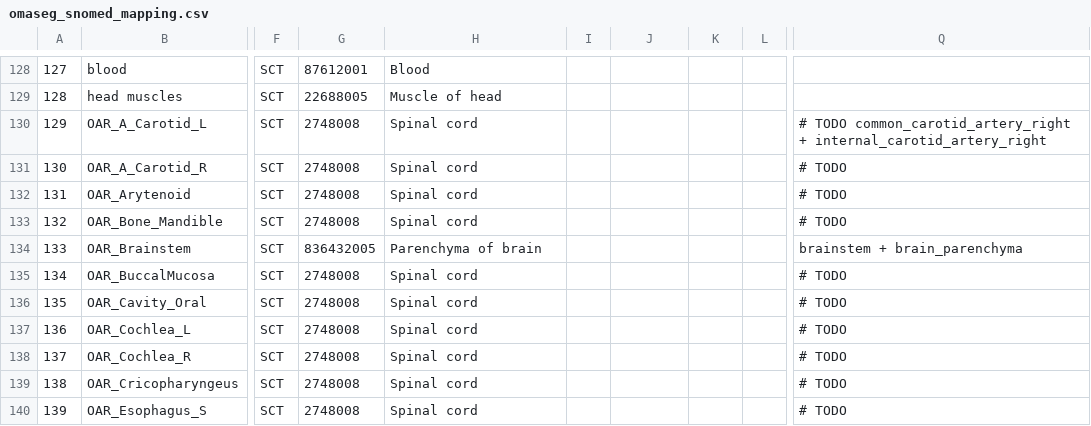
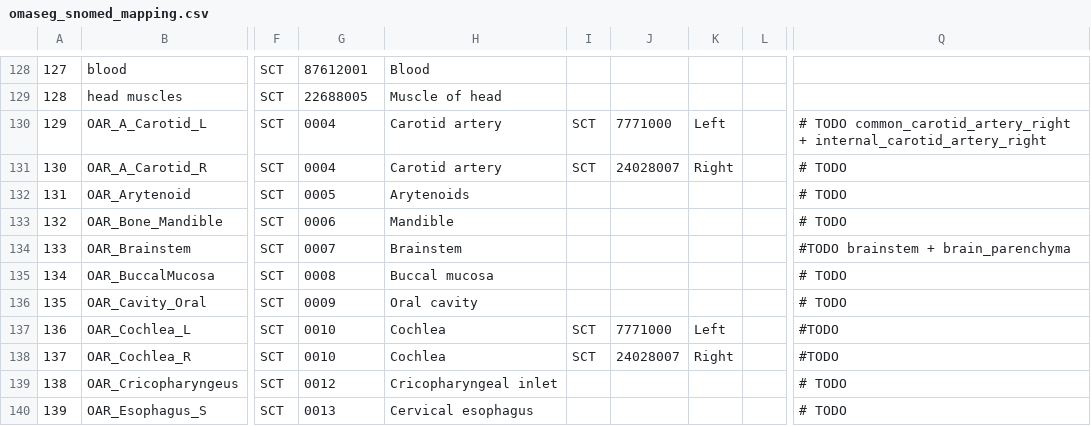
Before and after one commit to murong-xu/SlicerCADSWholeBodyCTSeg, a CSV file: OMASeg/Resources/omaseg_snomed_mapping.csv, drawn as a sheet; only a part is shown, gaps mark what is left out; the diff covers the shown part only; the diff names each change by its address in the sheet, - before the commit and + after, or states it on an @@ line.

```diff
--- a/OMASeg/Resources/omaseg_snomed_mapping.csv
+++ b/OMASeg/Resources/omaseg_snomed_mapping.csv
-G130:G131: 2748008
+G130:G131: 0004
-H130:H131: Spinal cord
+H130:H131: Carotid artery
-I130:I131: (empty)
+I130:I131: SCT
-J130: (empty)
+J130: 7771000
-K130: (empty)
+K130: Left
-J131: (empty)
+J131: 24028007
-K131: (empty)
+K131: Right
-G132: 2748008
+G132: 0005
-H132: Spinal cord
+H132: Arytenoids
-G133: 2748008
+G133: 0006
-H133: Spinal cord
+H133: Mandible
-G134: 836432005
+G134: 0007
-H134: Parenchyma of brain
+H134: Brainstem
-Q134: brainstem + brain_parenchyma
+Q134: #TODO brainstem + brain_parenchyma
-G135: 2748008
+G135: 0008
-H135: Spinal cord
+H135: Buccal mucosa
-G136: 2748008
+G136: 0009
-H136: Spinal cord
+H136: Oral cavity
-G137:G138: 2748008
+G137:G138: 0010
-H137:H138: Spinal cord
+H137:H138: Cochlea
-I137:I138: (empty)
+I137:I138: SCT
-J137: (empty)
+J137: 7771000
-K137: (empty)
+K137: Left
-Q137:Q138: # TODO
+Q137:Q138: #TODO
-J138: (empty)
+J138: 24028007
-K138: (empty)
+K138: Right
-G139: 2748008
+G139: 0012
-H139: Spinal cord
+H139: Cricopharyngeal inlet
-G140: 2748008
+G140: 0013
-H140: Spinal cord
+H140: Cervical esophagus
```
Also changed, not shown: 107 edited cells elsewhere in this file, 1 other file.
